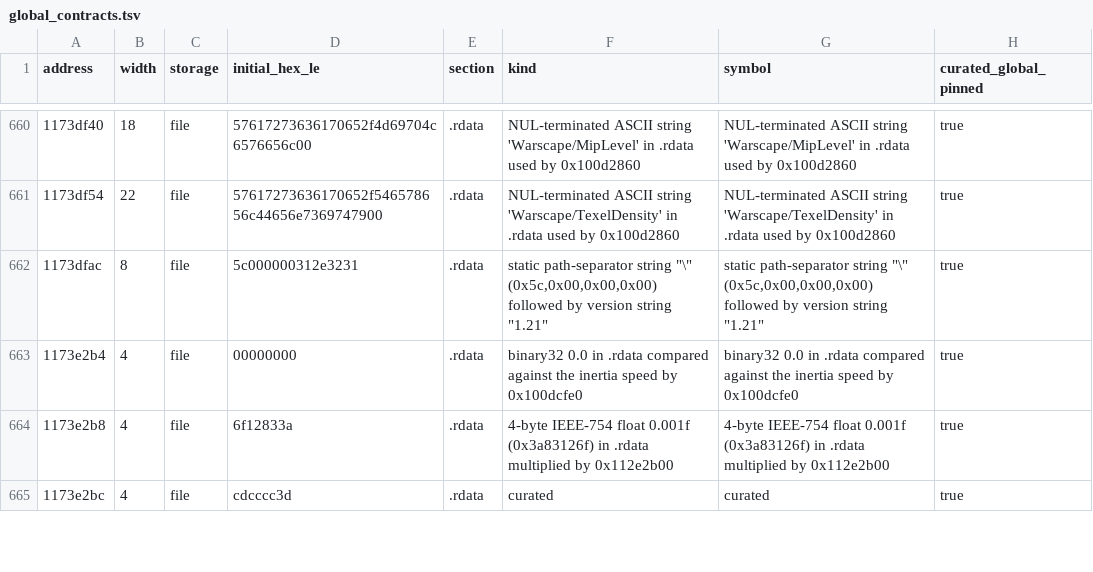
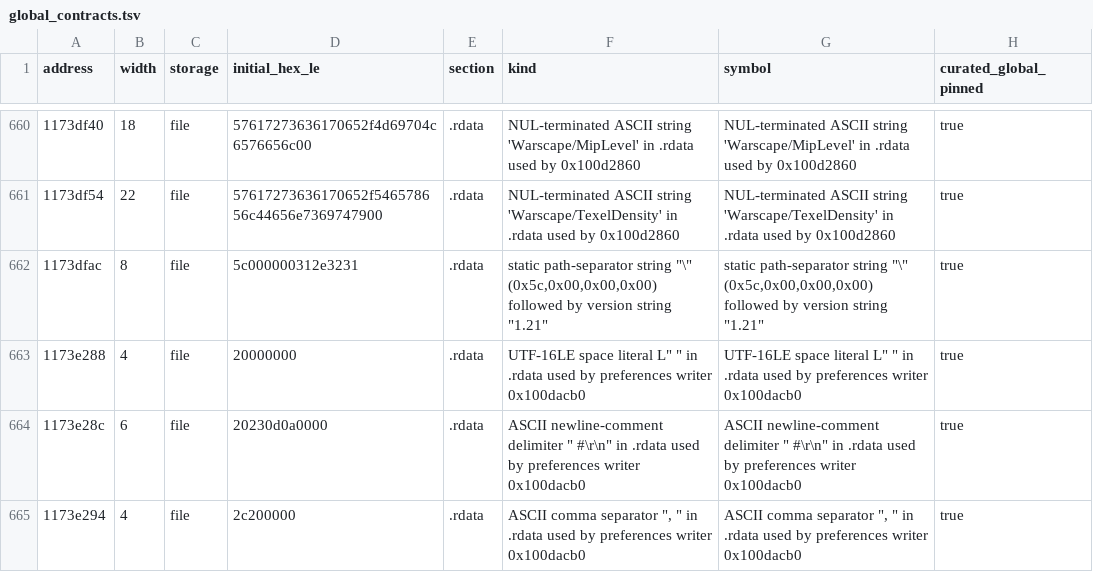
Before and after one commit to ctclostio/aeterna-roma, a TSV file: work/binary_contracts/global_contracts.tsv, drawn as a sheet; only a part is shown, gaps mark what is left out; the shorter side is filled out with more unchanged rows; the diff covers the shown part only; the diff names each change by its address in the sheet, - before the commit and + after, or states it on an @@ line.

Commit message:
Recover Layer 72 startup preferences writer, SEH4 validation/unwind & CRT tail closures

```diff
--- a/work/binary_contracts/global_contracts.tsv
+++ b/work/binary_contracts/global_contracts.tsv
+row 663: 1173e288 | 4 | file | 20000000 | .rdata | UTF-16LE space literal L" " in .rdata used by preferences writer 0x100dacb0 | UTF-16LE space literal L" " in .rdata used by preferences writer 0x100dacb0 | true
+row 664: 1173e28c | 6 | file | 20230d0a0000 | .rdata | ASCII newline-comment delimiter " #\r\n" in .rdata used by preferences writer 0x100dacb0 | ASCII newline-comment delimiter " #\r\n" in .rdata used by preferences writer 0x100dacb0 | true
+row 665: 1173e294 | 4 | file | 2c200000 | .rdata | ASCII comma separator ", " in .rdata used by preferences writer 0x100dacb0 | ASCII comma separator ", " in .rdata used by preferences writer 0x100dacb0 | true
```
Also changed, not shown: 9 added rows and 3 edited cells elsewhere in this file, 16 other files.
